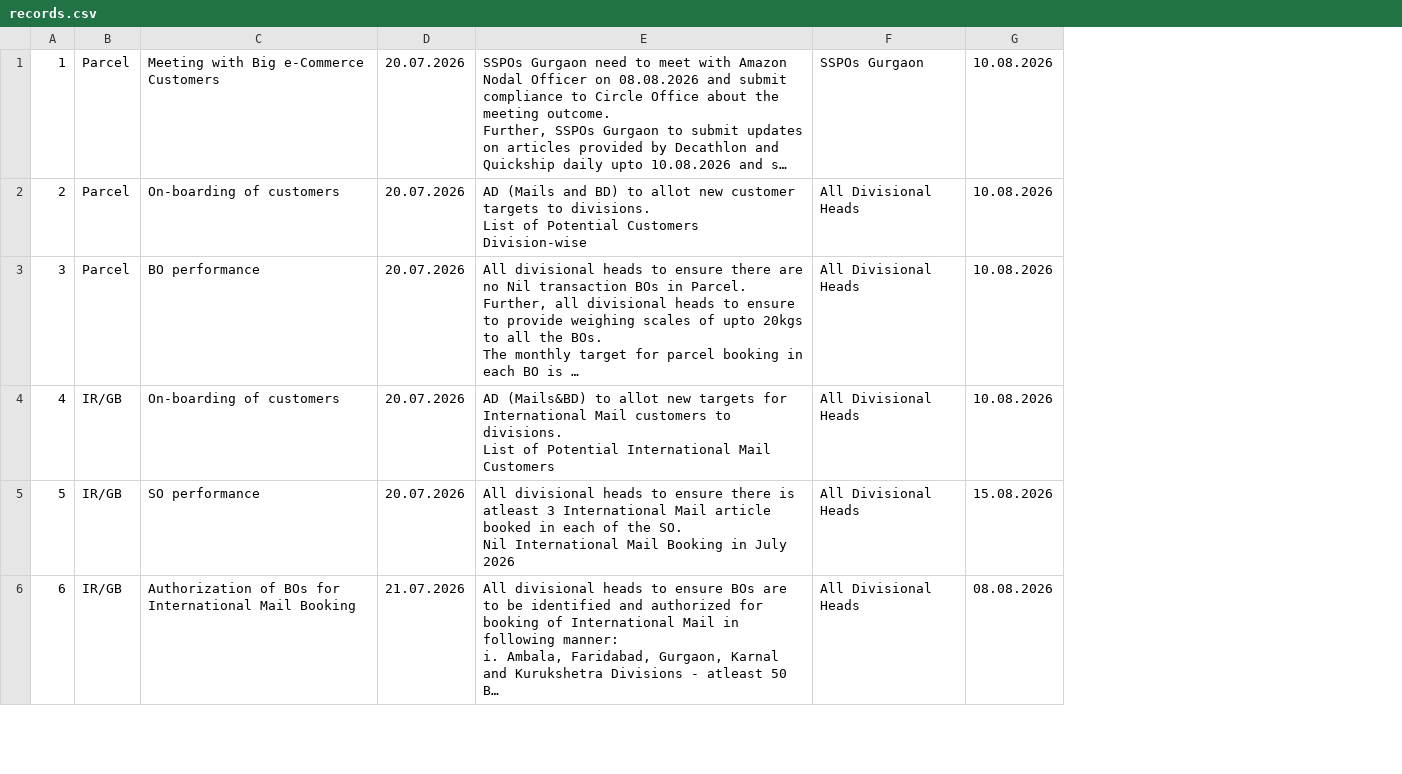
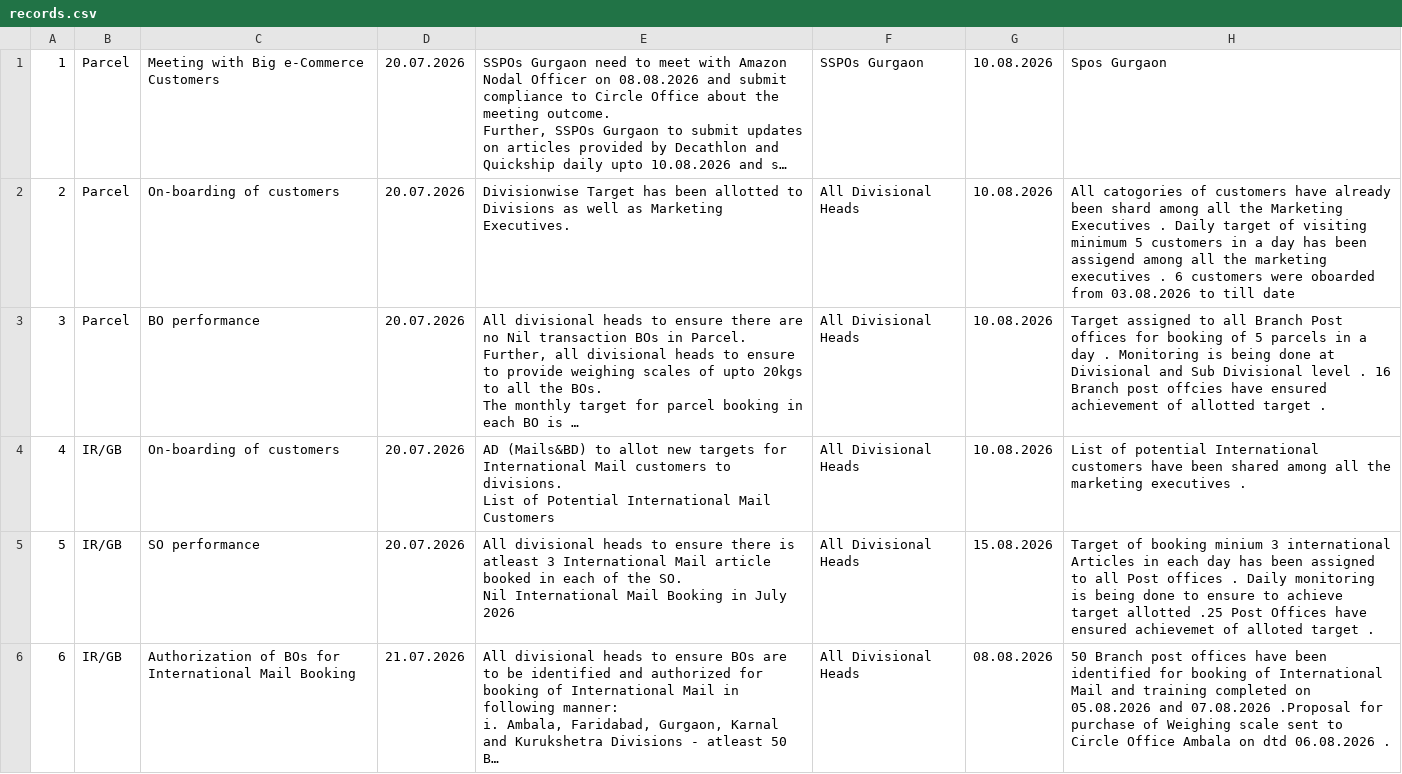
Before and after one commit to vcharyanaco-tech/dash-site, a CSV file: src/server/migration-export/records.csv, drawn as a sheet; only a part is shown; long unchanged cells end in …; ↵ is a line break in a cell; the diff covers the shown part only; the diff names each change by its address in the sheet, - before the commit and + after, or states it on an @@ line.

```diff
--- a/src/server/migration-export/records.csv
+++ b/src/server/migration-export/records.csv
+column H, rows 1-6: Spos Gurgaon | All catogories of customers have already been shard among all the Marketing Executives . Daily target of visiting minimum 5 customers in a day has been assigend among all the marketing executives . 6 customers were oboarded from 03.08.2026 to till date | Target assigned to all Branch Post offices for booking of 5 parcels in a day . Monitoring is being done at Divisional and Sub Divisional level . 16 Branch post offcies have ensured achievement of allotted target . | List of potential International customers have been shared among all the marketing executives . | Target of booking minium 3 international Articles in each day has been assigned to all Post offices . Daily monitoring is being done to ensure to achieve target allotted .25 Post Offices have ensured achievemet of alloted target . | 50 Branch post offices have been identified for booking of International Mail and training completed on 05.08.2026 and 07.08.2026 .Proposal for purchase of Weighing scale sent to Circle Office Ambala on dtd 06.08.2026 .
-E2: AD (Mails and BD) to allot new customer targets to divisions. ↵ List of Potential Customers Division-wise
+E2: Divisionwise Target has been allotted to Divisions as well as Marketing Executives.
```
Also changed, not shown: 1 edited cell elsewhere in this file, src/server/migration-export/approvals.csv, src/server/migration-export/audit.csv, 3 other files.
